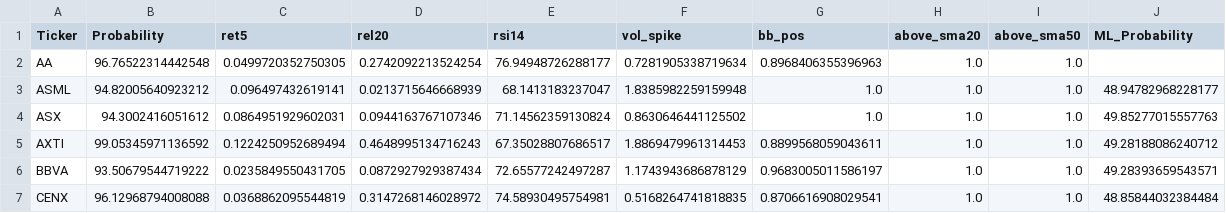
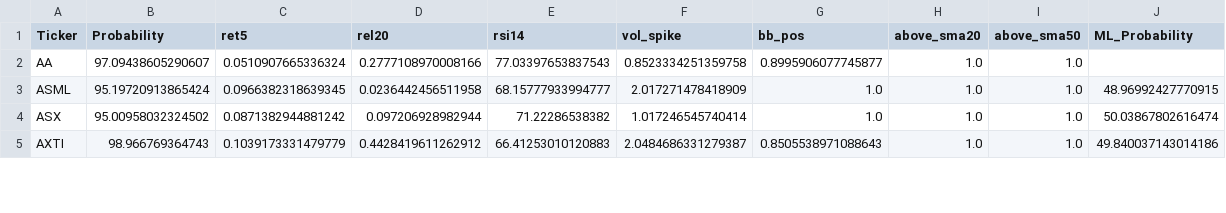
Before and after one commit to mox0716/Swing_Auto_Hybrid, a CSV file: out/archive/01_new_highs_liquid.csv, drawn as a sheet; only a part is shown; the diff covers the shown part only.

```diff
--- a/out/archive/01_new_highs_liquid.csv
+++ b/out/archive/01_new_highs_liquid.csv
@@ -1,7 +1,5 @@
 Ticker,Probability,ret5,rel20,rsi14,vol_spike,bb_pos,above_sma20,above_sma50,ML_Probability
-AA,96.76522314442548,0.0499720352750305,0.2742092213524254,76.94948726288177,0.7281905338719634,0.8968406355396963,1.0,1.0,
-ASML,94.82005640923212,0.096497432619141,0.0213715646668939,68.1413183237047,1.8385982259159948,1.0,1.0,1.0,48.94782968228177
-ASX,94.3002416051612,0.0864951929602031,0.0944163767107346,71.14562359130824,0.8630646441125502,1.0,1.0,1.0,49.85277015557763
-AXTI,99.05345971136592,0.1224250952689494,0.4648995134716243,67.35028807686517,1.8869479961314453,0.8899568059043611,1.0,1.0,49.28188086240712
-BBVA,93.50679544719222,0.0235849550431705,0.0872927929387434,72.65577242497287,1.1743943686878129,0.9683005011586197,1.0,1.0,49.28393659543571
-CENX,96.12968794008088,0.0368862095544819,0.3147268146028972,74.58930495754981,0.5168264741818835,0.8706616908029541,1.0,1.0,48.85844032384484
+AA,97.09438605290607,0.0510907665336324,0.2777108970008166,77.03397653837543,0.8523334251359758,0.8995906077745877,1.0,1.0,
+ASML,95.19720913865424,0.0966382318639345,0.0236442456511958,68.15777933994777,2.017271478418909,1.0,1.0,1.0,48.96992427770915
+ASX,95.00958032324502,0.0871382944881242,0.097206928982944,71.22286538382,1.017246545740414,1.0,1.0,1.0,50.03867802616474
+AXTI,98.966769364743,0.1039173331479779,0.4428419611262912,66.41253010120883,2.0484686331279387,0.8505538971088643,1.0,1.0,49.840037143014186
```
Also changed, not shown: 3 added rows, 1 removed row and 58 edited cells elsewhere in this file, out/archive/02_top_gainers_liquid.csv, out/archive/04_most_active_liquid.csv.
